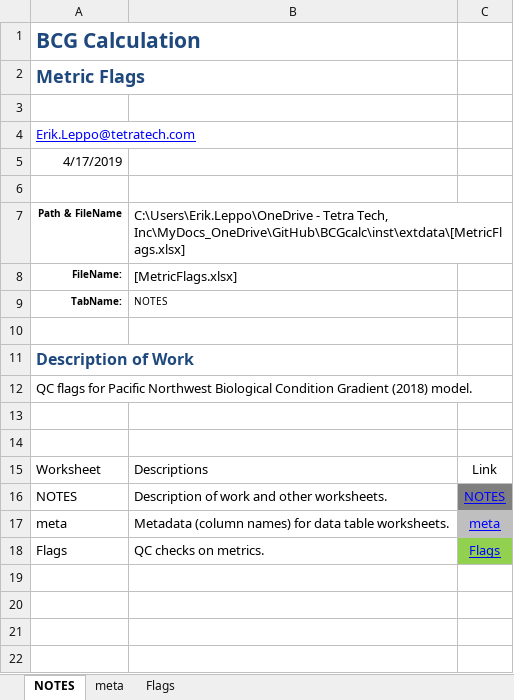
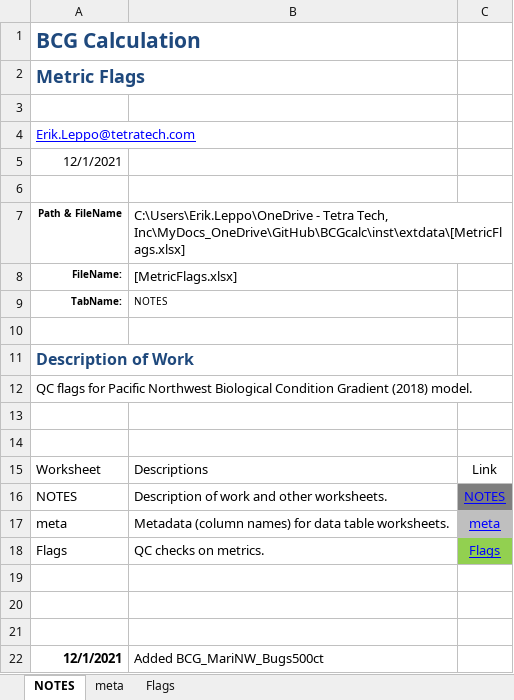
Before and after one commit to leppott/BCGcalc, an Excel workbook: inst/extdata/MetricFlags.xlsx, sheet NOTES, drawn as a sheet; values as stored, in another font and other column widths than the file's, no borders; table styles not drawn; the diff names each change by its address in the sheet, - before the commit and + after, or states it on an @@ line.

```diff
--- a/inst/extdata/MetricFlags.xlsx (sheet NOTES)
+++ b/inst/extdata/MetricFlags.xlsx (sheet NOTES)
-A5: 4/17/2019
+A5: 12/1/2021
+row 19: (empty)
+row 20: (empty)
+row 21: (empty)
+row 22: 12/1/2021 | Added BCG_MariNW_Bugs500ct
```
Also changed, not shown: sheet Flags, inst/extdata/Rules.xlsx, 11 other files.
